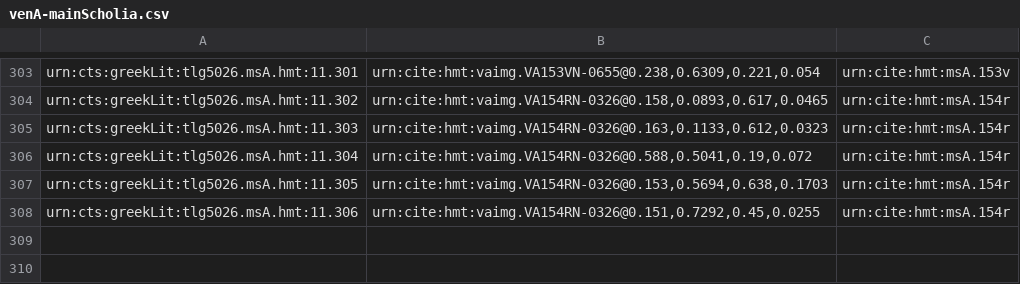
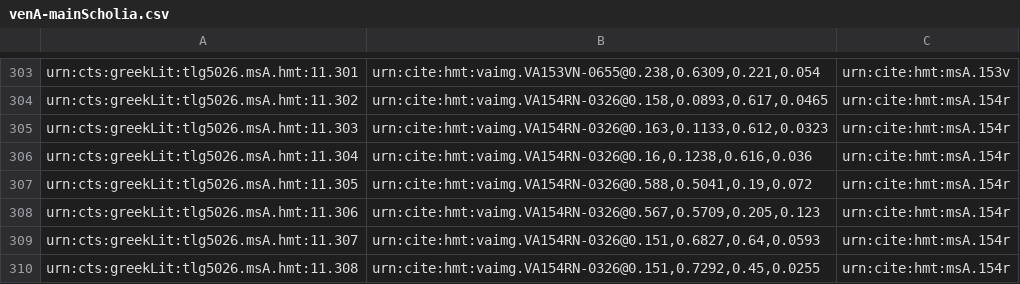
Before and after one commit to HCMID/closed-hmt-iliad11, a CSV file: collections/venA-mainScholia.csv, drawn as a sheet; only a part is shown, gaps mark what is left out.

Commit message:
Update venA-mainScholia.csv

```diff
--- a/collections/venA-mainScholia.csv
+++ b/collections/venA-mainScholia.csv
@@ -305,4 +305,6 @@ urn:cts:greekLit:tlg5026.msA.hmt:11.302,"urn:cite:hmt:vaimg.VA154RN-0326@0.158,0
 urn:cts:greekLit:tlg5026.msA.hmt:11.303,"urn:cite:hmt:vaimg.VA154RN-0326@0.163,0.1133,0.612,0.0323",urn:cite:hmt:msA.154r
-urn:cts:greekLit:tlg5026.msA.hmt:11.304,"urn:cite:hmt:vaimg.VA154RN-0326@0.588,0.5041,0.19,0.072",urn:cite:hmt:msA.154r
-urn:cts:greekLit:tlg5026.msA.hmt:11.305,"urn:cite:hmt:vaimg.VA154RN-0326@0.153,0.5694,0.638,0.1703",urn:cite:hmt:msA.154r
-urn:cts:greekLit:tlg5026.msA.hmt:11.306,"urn:cite:hmt:vaimg.VA154RN-0326@0.151,0.7292,0.45,0.0255",urn:cite:hmt:msA.154r
+urn:cts:greekLit:tlg5026.msA.hmt:11.304,"urn:cite:hmt:vaimg.VA154RN-0326@0.16,0.1238,0.616,0.036",urn:cite:hmt:msA.154r
+urn:cts:greekLit:tlg5026.msA.hmt:11.305,"urn:cite:hmt:vaimg.VA154RN-0326@0.588,0.5041,0.19,0.072",urn:cite:hmt:msA.154r
+urn:cts:greekLit:tlg5026.msA.hmt:11.306,"urn:cite:hmt:vaimg.VA154RN-0326@0.567,0.5709,0.205,0.123",urn:cite:hmt:msA.154r
+urn:cts:greekLit:tlg5026.msA.hmt:11.307,"urn:cite:hmt:vaimg.VA154RN-0326@0.151,0.6827,0.64,0.0593",urn:cite:hmt:msA.154r
+urn:cts:greekLit:tlg5026.msA.hmt:11.308,"urn:cite:hmt:vaimg.VA154RN-0326@0.151,0.7292,0.45,0.0255",urn:cite:hmt:msA.154r
```
